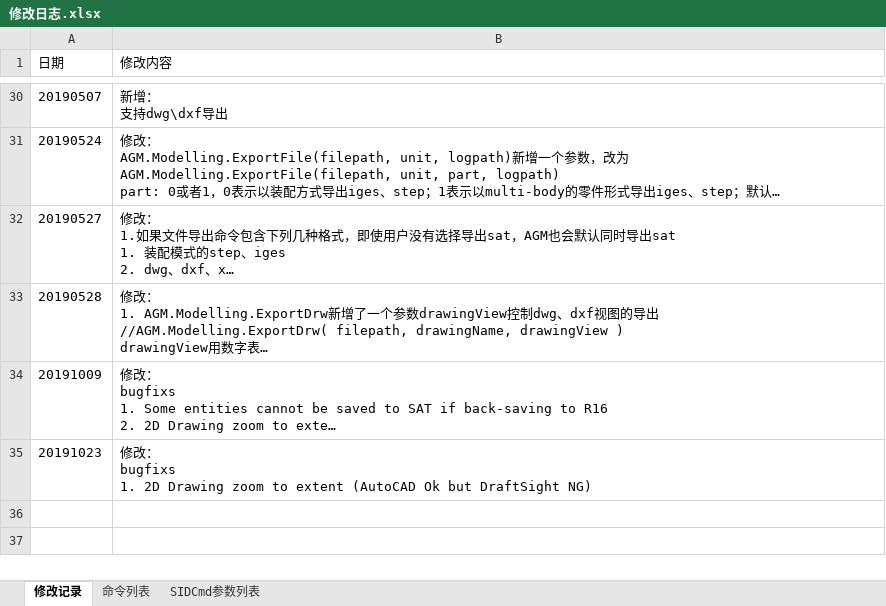
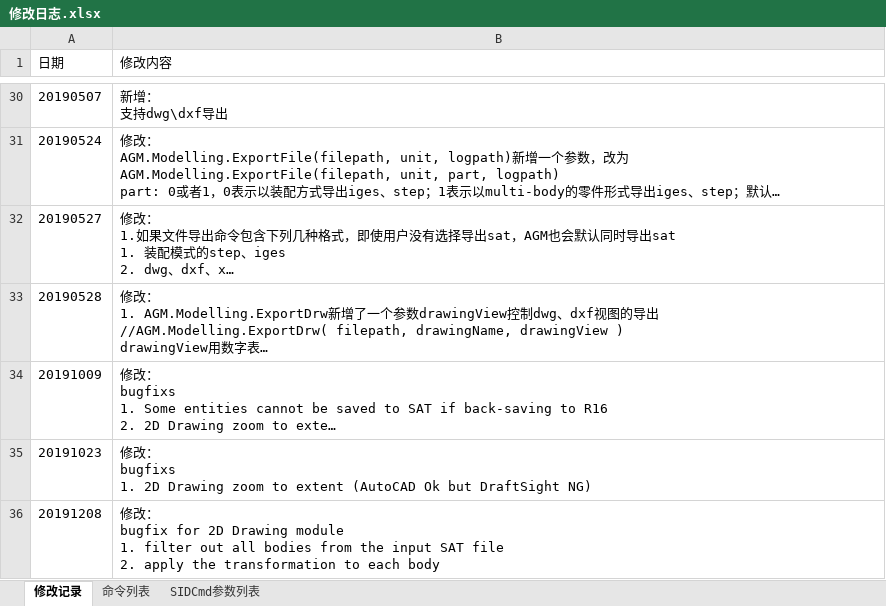
Before and after one commit to xulongroman/SID_Project, an Excel workbook: 修改日志.xlsx, sheet 修改记录, drawn as a sheet; only a part is shown, gaps mark what is left out; long unchanged cells end in …; values as stored, in another font and other column widths than the file's, no borders; ↵ is a line break in a cell; the diff names each change by its address in the sheet, - before the commit and + after, or states it on an @@ line.

Commit message:
bugfix for 2D Drawing module
1. filter out all bodies from the input SAT file
2. apply the transformation to each body

```diff
--- a/修改日志.xlsx (sheet 修改记录)
+++ b/修改日志.xlsx (sheet 修改记录)
+row 36: 20191208 | 修改： ↵ bugfix for 2D Drawing module ↵ 1. filter out all bodies from the input SAT file ↵ 2. apply the transformation to each body
```
Also changed, not shown: 1 other file.
